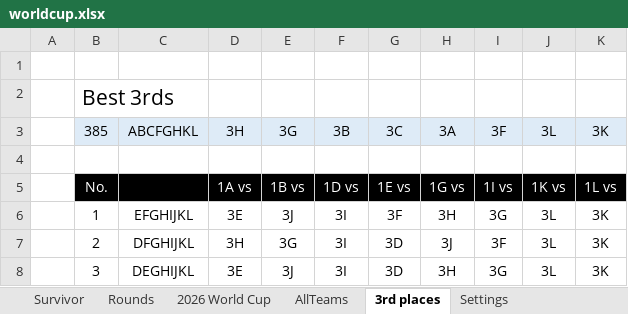
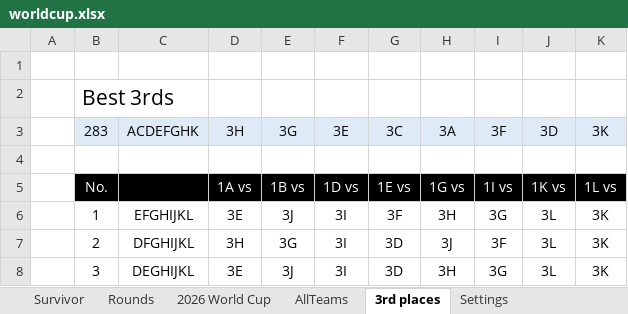
Before and after one commit to rylanp/rylanp.github.io, an Excel workbook: public/worldcup.xlsx, sheet 3rd places, drawn as a sheet; only a part is shown; values as stored, in another font and other column widths than the file's, no borders; conditional formats not drawn; the diff names each change by its address in the sheet, - before the commit and + after, or states it on an @@ line.

```diff
--- a/public/worldcup.xlsx (sheet 3rd places)
+++ b/public/worldcup.xlsx (sheet 3rd places)
-B3: 385
+B3: 283
-C3: ABCFGHKL
+C3: ACDEFGHK
-F3: 3B
+F3: 3E
-J3: 3L
+J3: 3D
```
Also changed, not shown: sheet 2026 World Cup, sheet Rounds, sheet Survivor, formulas that keep their value, docs/worldcup.xlsx.
